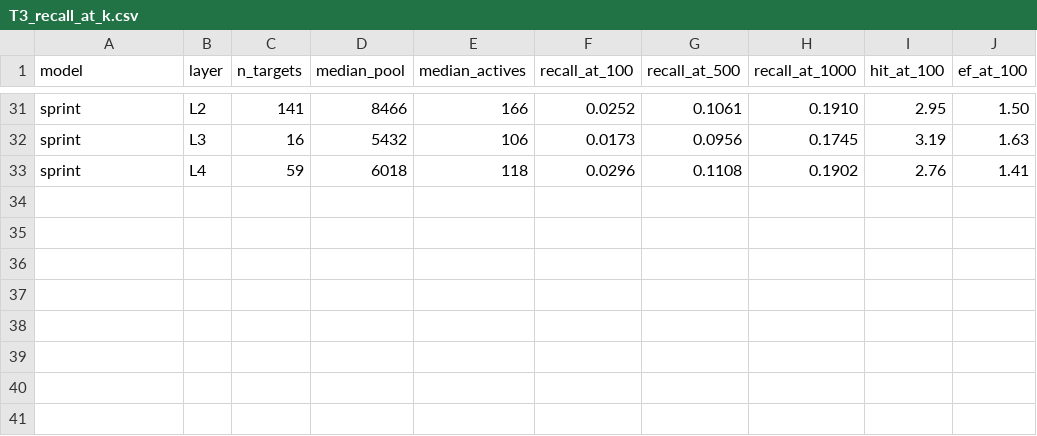
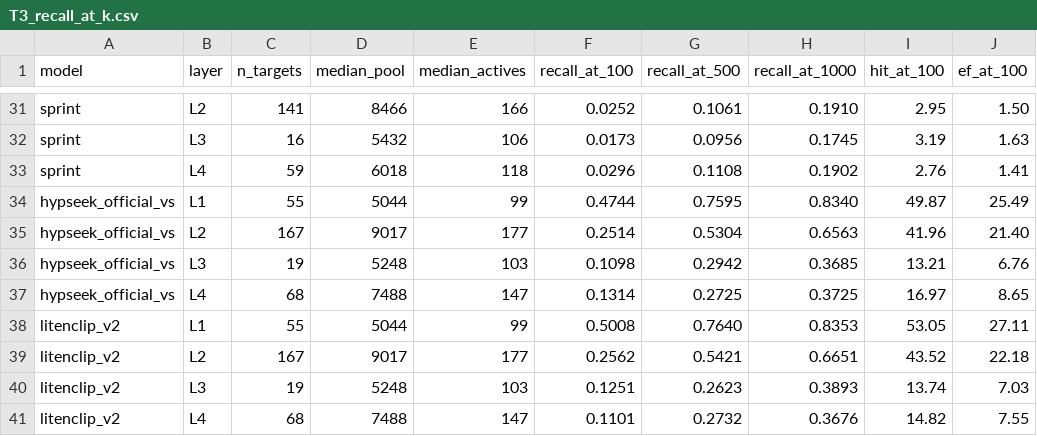
Before and after one commit to qiaochu-lab/virtual-screening, a CSV file: results/T3_recall_at_k.csv, drawn as a sheet; only a part is shown, gaps mark what is left out; the diff names each change by its address in the sheet, - before the commit and + after, or states it on an @@ line.

```diff
--- a/results/T3_recall_at_k.csv
+++ b/results/T3_recall_at_k.csv
+row 34: hypseek_official_vs | L1 | 55 | 5044 | 99 | 0.4744 | 0.7595 | 0.8340 | 49.87 | 25.49
+row 35: hypseek_official_vs | L2 | 167 | 9017 | 177 | 0.2514 | 0.5304 | 0.6563 | 41.96 | 21.40
+row 36: hypseek_official_vs | L3 | 19 | 5248 | 103 | 0.1098 | 0.2942 | 0.3685 | 13.21 | 6.76
+row 37: hypseek_official_vs | L4 | 68 | 7488 | 147 | 0.1314 | 0.2725 | 0.3725 | 16.97 | 8.65
+row 38: litenclip_v2 | L1 | 55 | 5044 | 99 | 0.5008 | 0.7640 | 0.8353 | 53.05 | 27.11
+row 39: litenclip_v2 | L2 | 167 | 9017 | 177 | 0.2562 | 0.5421 | 0.6651 | 43.52 | 22.18
+row 40: litenclip_v2 | L3 | 19 | 5248 | 103 | 0.1251 | 0.2623 | 0.3893 | 13.74 | 7.03
+row 41: litenclip_v2 | L4 | 68 | 7488 | 147 | 0.1101 | 0.2732 | 0.3676 | 14.82 | 7.55
```
Also changed, not shown: results/T2_on_T3_subset.csv, results/T3_chemical_memory_pref.csv, 12 other files.
